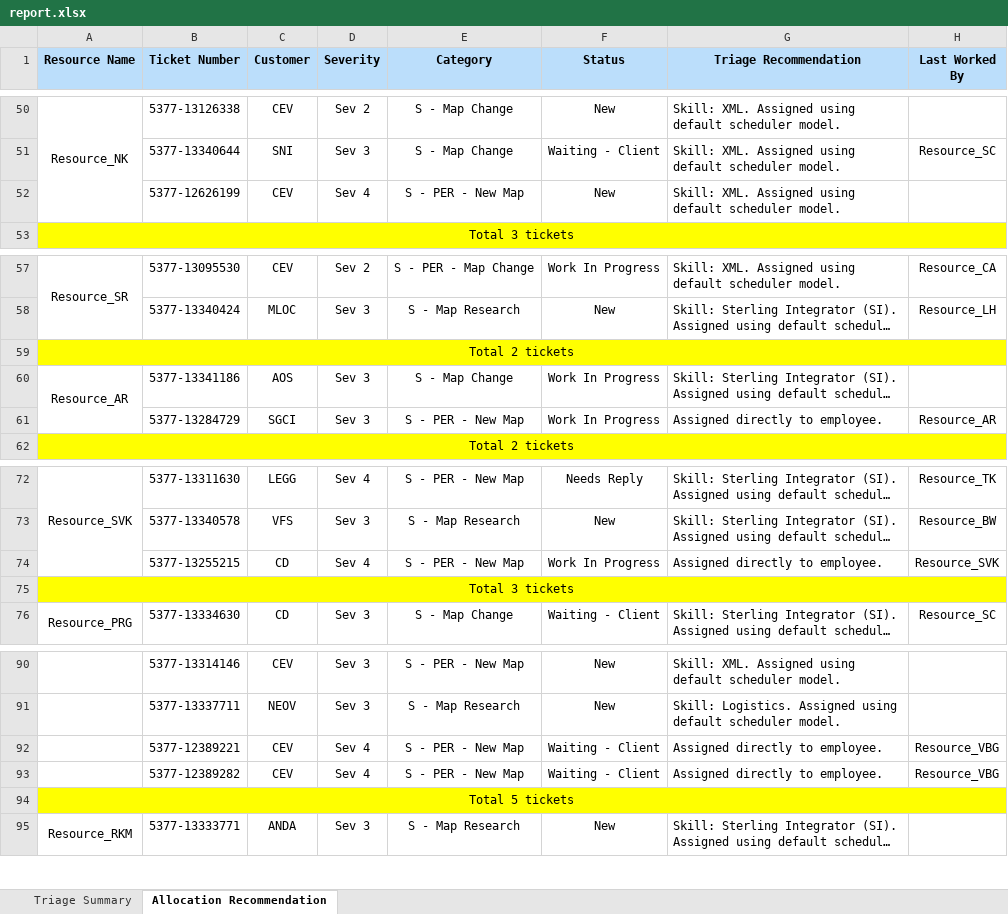
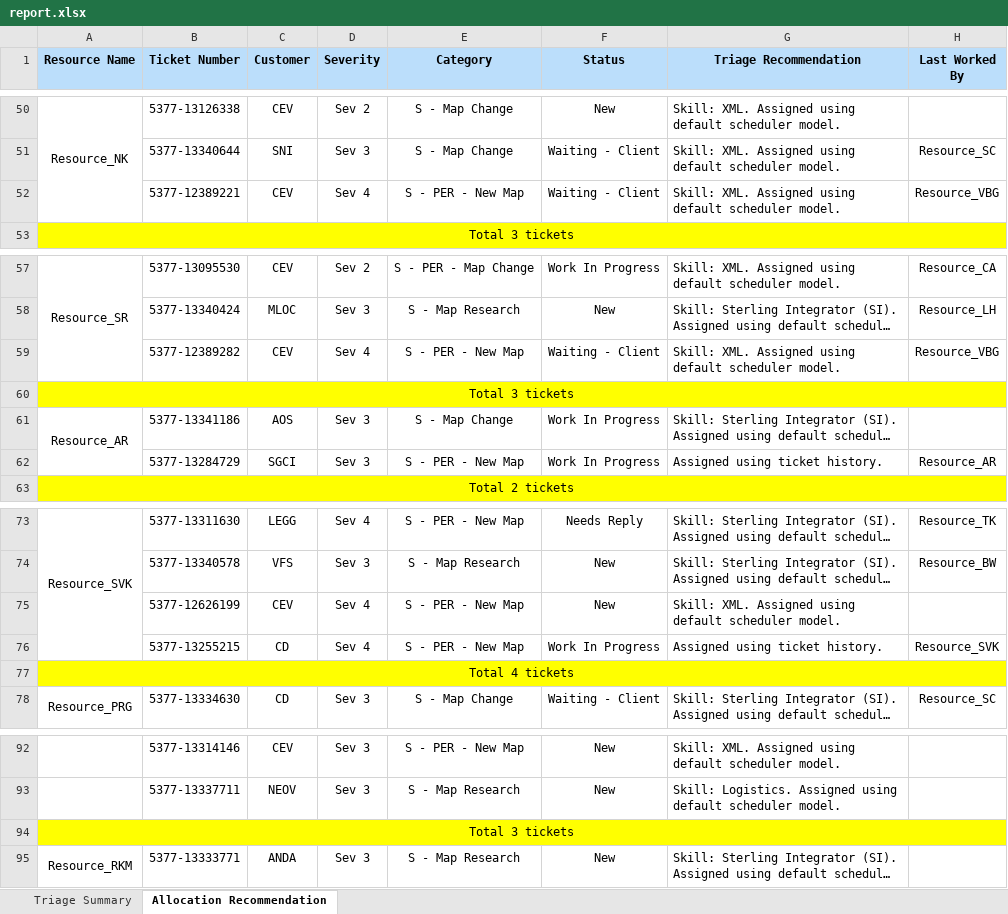
Before and after one commit to arjun23496/Smart-Triager, an Excel workbook: triager/report/report.xlsx, sheet Allocation Recommendation, drawn as a sheet; only a part is shown, gaps mark what is left out; long unchanged cells end in …; values as stored, in another font and other column widths than the file's, no borders; removed rows and columns are numbered as before the commit, all else as after; the diff names each change by its address in the sheet, - before the commit and + after, or states it on an @@ line.

Commit message:
Added high iterations report TODO: display and excel for high iterations report

```diff
--- a/triager/report/report.xlsx (sheet Allocation Recommendation)
+++ b/triager/report/report.xlsx (sheet Allocation Recommendation)
-B52 (Ticket Number): 5377-12626199
+B52 (Ticket Number): 5377-12389221
-F52 (Status): New
+F52 (Status): Waiting - Client
-H52 (Last Worked By): (empty)
+H52 (Last Worked By): Resource_VBG
-row 59: Total 2 tickets
+row 59:  | 5377-12389282 | CEV | Sev 4 | S - PER - New Map | Waiting - Client | Skill: XML. Assigned using default scheduler model. | Resource_VBG
+row 60: Total 3 tickets
-G62 (Triage Recommendation): Assigned directly to employee.
+G62 (Triage Recommendation): Assigned using ticket history.
+row 75:  | 5377-12626199 | CEV | Sev 4 | S - PER - New Map | New | Skill: XML. Assigned using default scheduler model.
-G76 (Triage Recommendation): Assigned directly to employee.
+G76 (Triage Recommendation): Assigned using ticket history.
-A77 (Resource Name): Total 3 tickets
+A77 (Resource Name): Total 4 tickets
-row 92:  | 5377-12389221 | CEV | Sev 4 | S - PER - New Map | Waiting - Client | Assigned directly to employee. | Resource_VBG
-row 93:  | 5377-12389282 | CEV | Sev 4 | S - PER - New Map | Waiting - Client | Assigned directly to employee. | Resource_VBG
-A94 (Resource Name): Total 5 tickets
+A94 (Resource Name): Total 3 tickets
```
Also changed, not shown: 6 other files.
